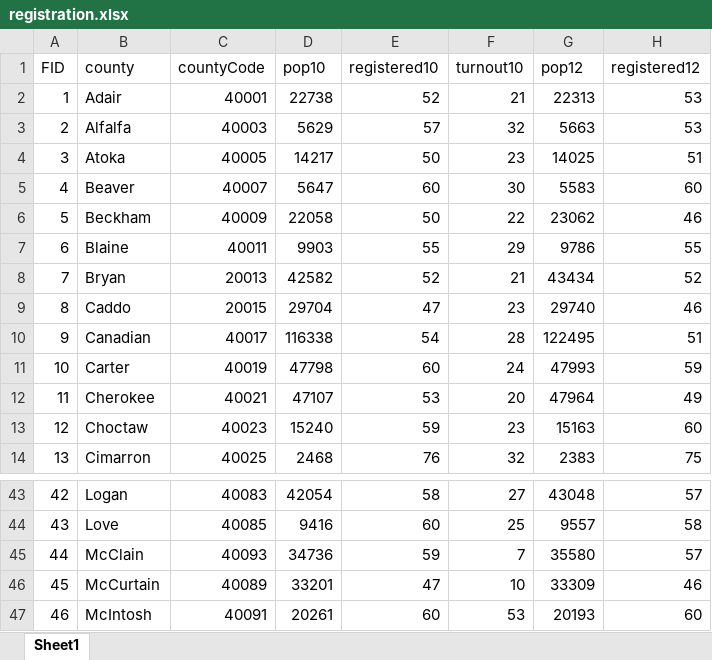
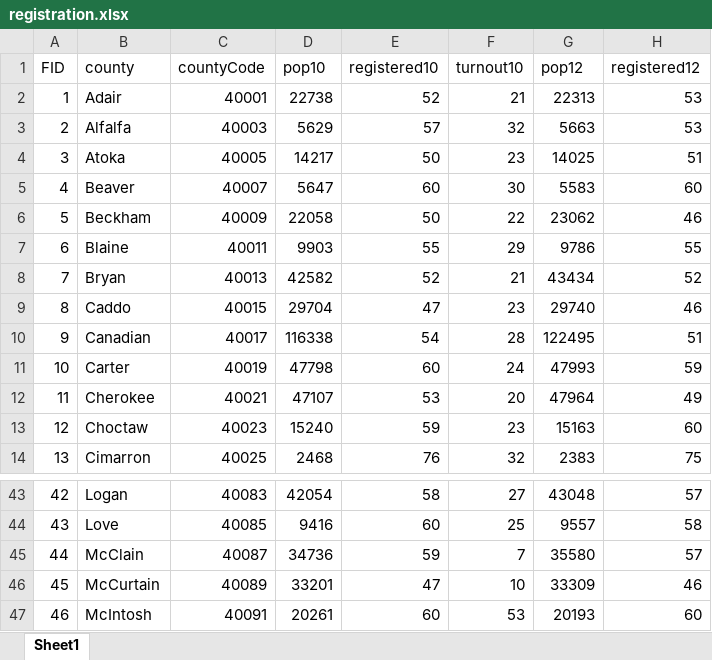
Before and after one commit to LauraKSmith/VoteOK, an Excel workbook: data/registration.xlsx, sheet Sheet1, drawn as a sheet; only a part is shown, gaps mark what is left out; values as stored, in another font and other column widths than the file's, no borders; the diff names each change by its address in the sheet, - before the commit and + after, or states it on an @@ line.

```diff
--- a/data/registration.xlsx (sheet Sheet1)
+++ b/data/registration.xlsx (sheet Sheet1)
-C8 (countyCode): 20013
+C8 (countyCode): 40013
-C9 (countyCode): 20015
+C9 (countyCode): 40015
-C45 (countyCode): 40093
+C45 (countyCode): 40087
```
Also changed, not shown: 2 other files.
